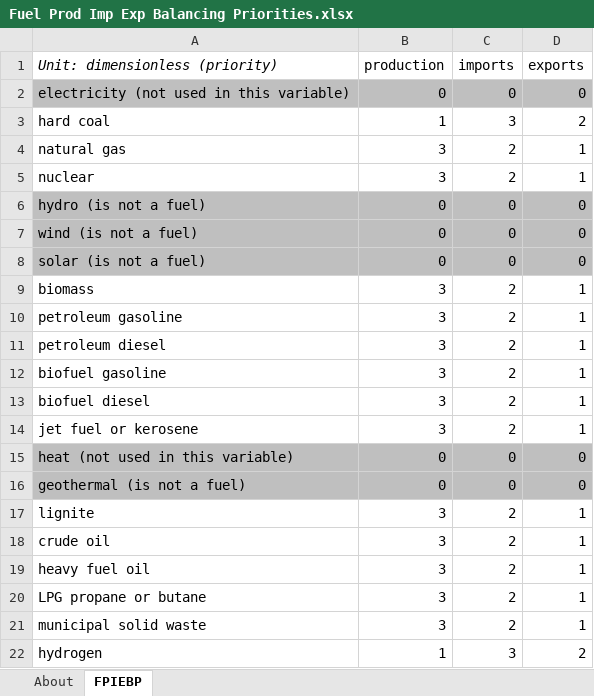
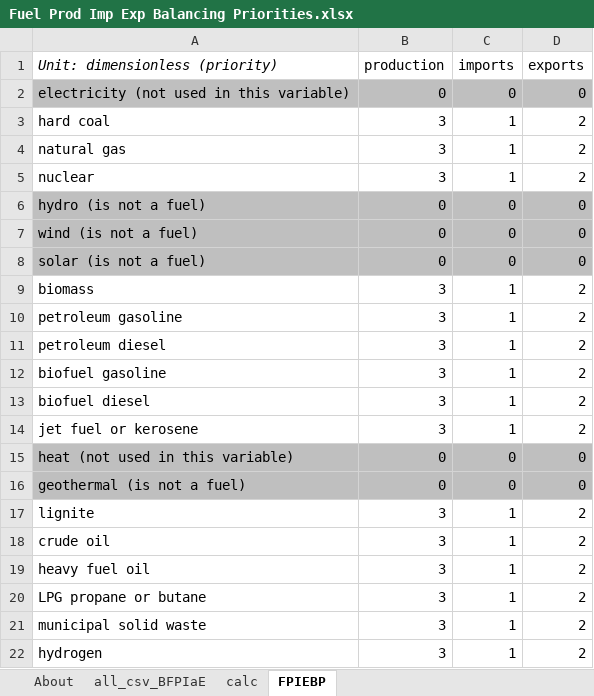
Before and after one commit to EnergyInnovation/eps-colorado, an Excel workbook: InputData/fuels/FPIEBP/Fuel Prod Imp Exp Balancing Priorities.xlsx, sheet FPIEBP, drawn as a sheet; values as stored, in another font and other column widths than the file's, no borders; the diff names each change by its address in the sheet, - before the commit and + after, or states it on an @@ line.

```diff
--- a/InputData/fuels/FPIEBP/Fuel Prod Imp Exp Balancing Priorities.xlsx (sheet FPIEBP)
+++ b/InputData/fuels/FPIEBP/Fuel Prod Imp Exp Balancing Priorities.xlsx (sheet FPIEBP)
+sheet tab: all_csv_BFPIaE
+sheet tab: calc
-B3 (production): 1
+B3 (production): 3
-C3 (imports): 3
+C3 (imports): 1
-C4:C5 (imports): 2
+C4:C5 (imports): 1
-D4:D5 (exports): 1
+D4:D5 (exports): 2
-C9:C14 (imports): 2
+C9:C14 (imports): 1
-D9:D14 (exports): 1
+D9:D14 (exports): 2
-C17:C21 (imports): 2
+C17:C21 (imports): 1
-D17:D21 (exports): 1
+D17:D21 (exports): 2
-B22 (production): 1
+B22 (production): 3
-C22 (imports): 3
+C22 (imports): 1
```
Also changed, not shown: sheet About, formulas that keep their value, InputData/elec/MCF/Maximum Capacity Factor.xlsx, InputData/elec/RAF/Regional Availability Factor.xlsx, 38 other files.
